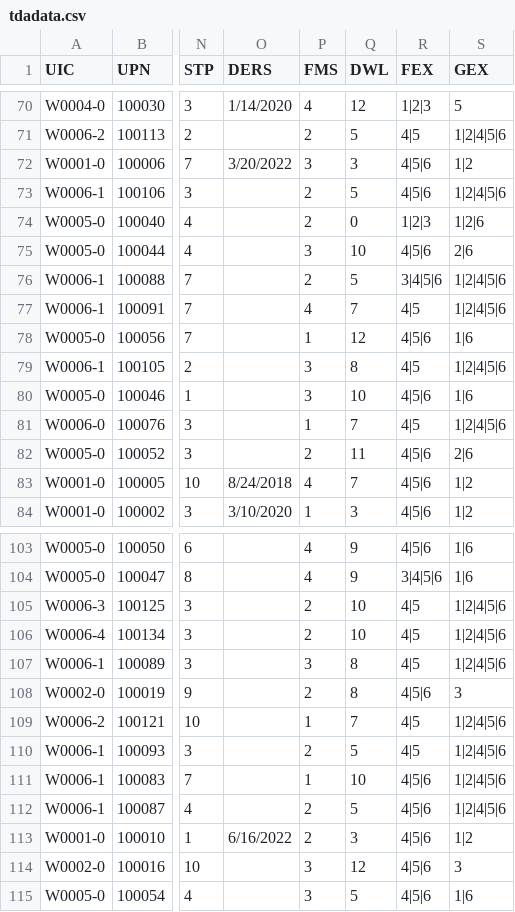
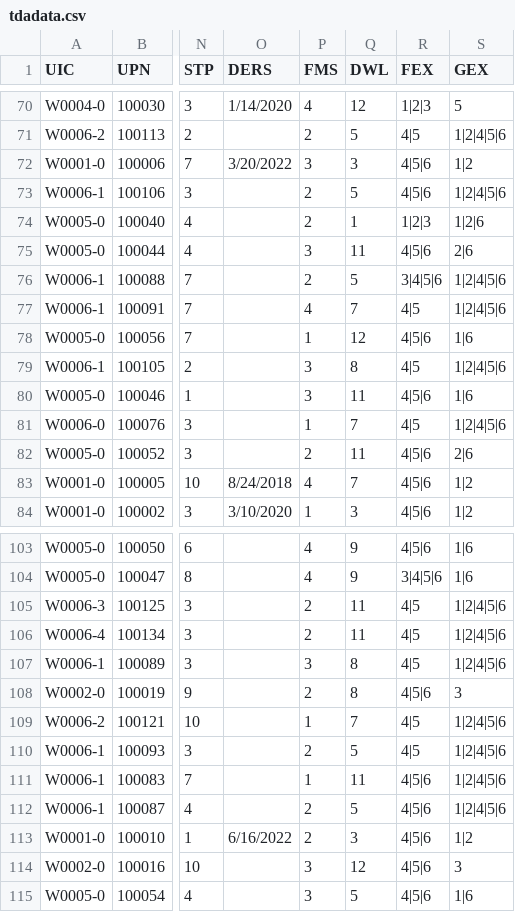
Before and after one commit to boychrisparrett/OverseasRotation, a CSV file: tdadata.csv, drawn as a sheet; only a part is shown, gaps mark what is left out; the diff covers the shown part only; the diff names each change by its address in the sheet, - before the commit and + after, or states it on an @@ line.

```diff
--- a/tdadata.csv
+++ b/tdadata.csv
-Q74 (DWL): 0
+Q74 (DWL): 1
-Q75 (DWL): 10
+Q75 (DWL): 11
-Q80 (DWL): 10
+Q80 (DWL): 11
-Q105:Q106 (DWL): 10
+Q105:Q106 (DWL): 11
-Q111 (DWL): 10
+Q111 (DWL): 11
```
Also changed, not shown: 17 edited cells elsewhere in this file, 9 other files.
